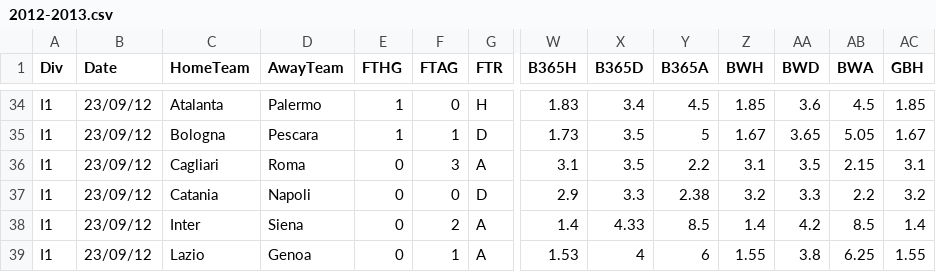
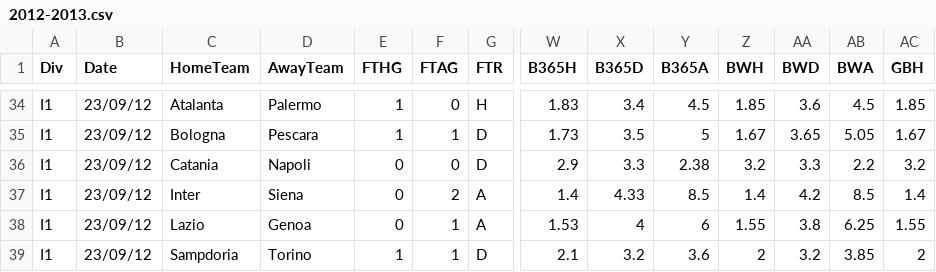
Before and after one commit to kevindoyle93/predictive-analysis-football-data, a CSV file: predictive_football_analysis/football_data/raw_data/football-data-co-uk/serie_a/2012-2013.csv, drawn as a sheet; only a part is shown, gaps mark what is left out; the shorter side is filled out with more unchanged rows; rows hold the shown columns only; the diff names each change by its address in the sheet, - before the commit and + after, or states it on an @@ line.

Commit message:
Import lineups and match data correctly

```diff
--- a/predictive_football_analysis/football_data/raw_data/football-data-co-uk/serie_a/2012-2013.csv
+++ b/predictive_football_analysis/football_data/raw_data/football-data-co-uk/serie_a/2012-2013.csv
-row 36: I1 | 23/09/12 | Cagliari | Roma | 0 | 3 | A | 3.1 | 3.5 | 2.2 | 3.1 | 3.5 | 2.15 | 3.1
```
Also changed, not shown: 4 other files.
